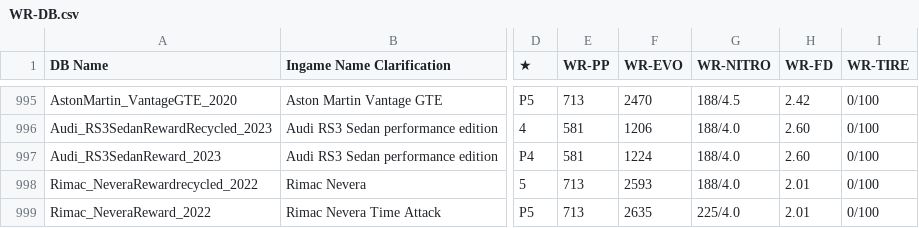
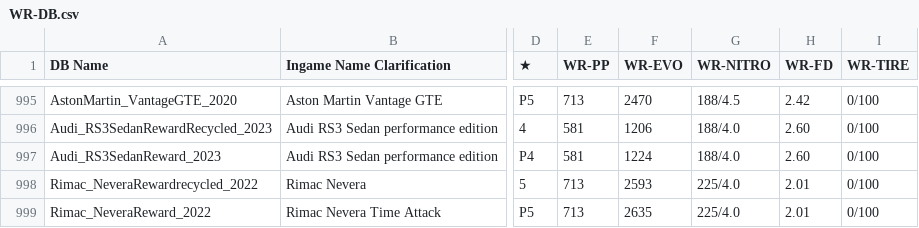
Before and after one commit to Nitro4CSR/CSR2WorldRecordsDB, a CSV file: WR-DB.csv, drawn as a sheet; only a part is shown, gaps mark what is left out; the diff names each change by its address in the sheet, - before the commit and + after, or states it on an @@ line.

Commit message:
Update WR-DB.csv

```diff
--- a/WR-DB.csv
+++ b/WR-DB.csv
-G998 (WR-NITRO): 188/4.0
+G998 (WR-NITRO): 225/4.0
```
